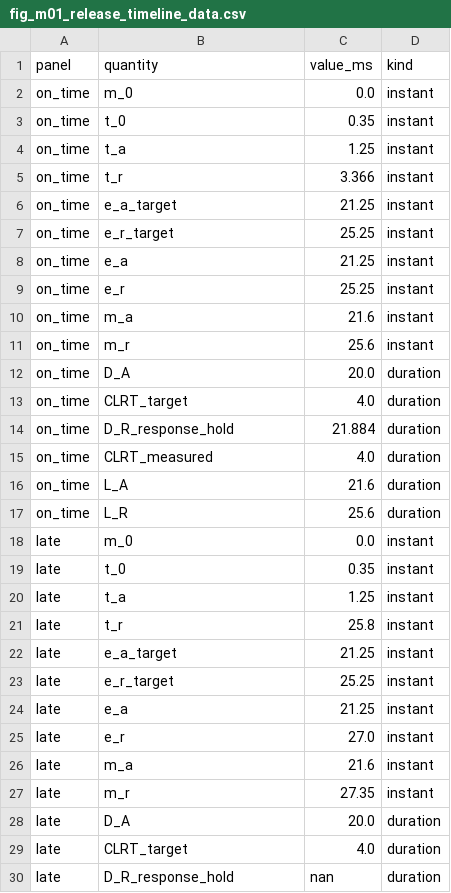
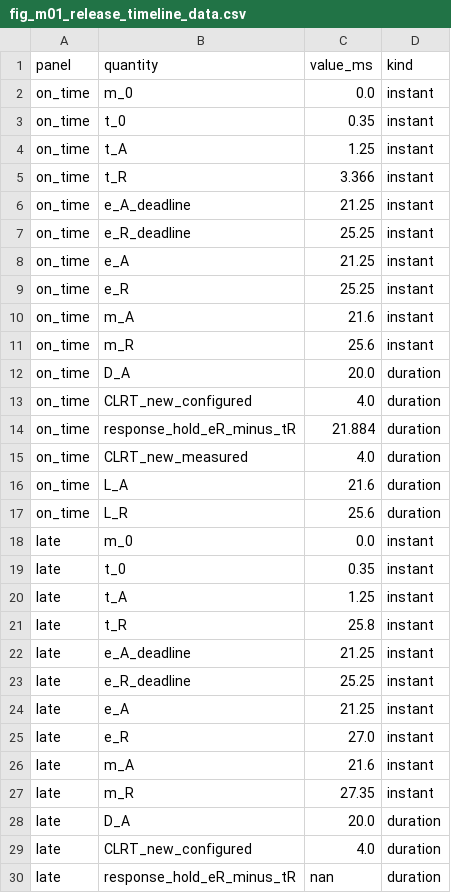
Before and after one commit to akekulip/DNP3_obf, a CSV file: paper/rewrite/figures/model/fig_m01_release_timeline_data.csv, drawn as a sheet; only a part is shown; the diff covers the shown part only.

Commit message:
standardize the CLRT notation, correct D_R, and rebuild the distribution figure as histograms
Four corrections from the follow-up to Dr. Lin's meeting.

Notation. The paper now writes exactly CLRT_original for the interval the outstation
produces and CLRT_new for the interval after obfuscation, and qualifies the second as
configured or measured wherever the distinction matters. CLRT_target and C_target are
withdrawn from the manuscript and from every figure generator. The release timeline's
instants were raised to the body's uppercase form. No archived field name was renamed;
NOTATION_MAPPING.md is rewritten as the bridge and records what changed.

D_R. It is the response latency, m_R - t_R, defined by its endpoints and decomposed into
baseline path latency, switch holding and blocker draining. It is no longer the in-switch
response hold, which is written from its endpoints as e_R - t_R and carries no symbol of
its own. The equations and the timeline were corrected from their event endpoints rather
than by search-and-replace. The operational constraint applies to D_R and is stated apart
from the transport constraint on D_A; no numeric response-latency requirement could be
verified, so the configured value is presented as a deployment choice.

Histograms. The distribution figure follows Formby's construction, an equal-width
linear-bin histogram of CLRT (their Equation 1, plotted in their Figure 6(b)). The
full-range panels use 1 ms bins, the coarsest width in the range the meeting suggested
that still separates this relay's modes near 1.2, 2.1 and 4.0 ms; the zoom uses 0.005 ms
bins. Panels are labelled in the new notation, share edges and limits, plot the full tails,
and carry n, mean, sample standard deviation and sample variance.

Blocker-queue drain time. The two endpoints are verified against the expiry and
recirculation logic per lane, under the implementation's own queue labels. The interval
remains unmeasured for the loaded build, which declares its timestamp actions without
executing any of them; the one existing silicon measurement belongs to the Part-12
predecessor program, bounds the interval without placing it, and stays out of the
manuscript. The remaining dependency and the smallest change that would close it are
recorded in RELEASE_MEASUREMENT_STATUS.md. No new build, no binary load, no hardware.

Build PASS, intro verbatim gate PASS, 131/131 tests, publication gate 0 problems.

```diff
--- a/paper/rewrite/figures/model/fig_m01_release_timeline_data.csv
+++ b/paper/rewrite/figures/model/fig_m01_release_timeline_data.csv
@@ -3,14 +3,14 @@ on_time,m_0,0.0,instant
 on_time,t_0,0.35,instant
-on_time,t_a,1.25,instant
-on_time,t_r,3.366,instant
-on_time,e_a_target,21.25,instant
-on_time,e_r_target,25.25,instant
-on_time,e_a,21.25,instant
-on_time,e_r,25.25,instant
-on_time,m_a,21.6,instant
-on_time,m_r,25.6,instant
+on_time,t_A,1.25,instant
+on_time,t_R,3.366,instant
+on_time,e_A_deadline,21.25,instant
+on_time,e_R_deadline,25.25,instant
+on_time,e_A,21.25,instant
+on_time,e_R,25.25,instant
+on_time,m_A,21.6,instant
+on_time,m_R,25.6,instant
 on_time,D_A,20.0,duration
-on_time,CLRT_target,4.0,duration
-on_time,D_R_response_hold,21.884,duration
-on_time,CLRT_measured,4.0,duration
+on_time,CLRT_new_configured,4.0,duration
+on_time,response_hold_eR_minus_tR,21.884,duration
+on_time,CLRT_new_measured,4.0,duration
 on_time,L_A,21.6,duration
@@ -19,12 +19,12 @@ late,m_0,0.0,instant
 late,t_0,0.35,instant
-late,t_a,1.25,instant
-late,t_r,25.8,instant
-late,e_a_target,21.25,instant
-late,e_r_target,25.25,instant
-late,e_a,21.25,instant
-late,e_r,27.0,instant
-late,m_a,21.6,instant
-late,m_r,27.35,instant
+late,t_A,1.25,instant
+late,t_R,25.8,instant
+late,e_A_deadline,21.25,instant
+late,e_R_deadline,25.25,instant
+late,e_A,21.25,instant
+late,e_R,27.0,instant
+late,m_A,21.6,instant
+late,m_R,27.35,instant
 late,D_A,20.0,duration
-late,CLRT_target,4.0,duration
-late,D_R_response_hold,nan,duration
+late,CLRT_new_configured,4.0,duration
+late,response_hold_eR_minus_tR,nan,duration
```
Also changed, not shown: 1 edited cell elsewhere in this file, paper/rewrite/figures/clrt/fig_clrt_distributions_data.csv, 41 other files.
